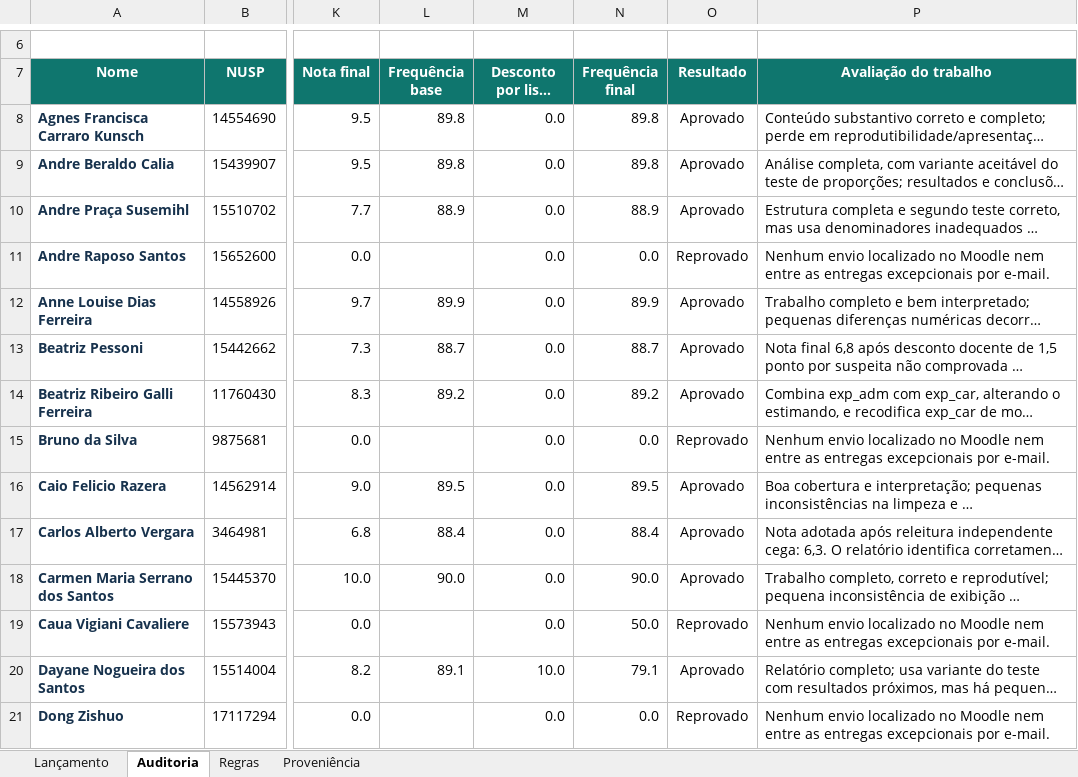
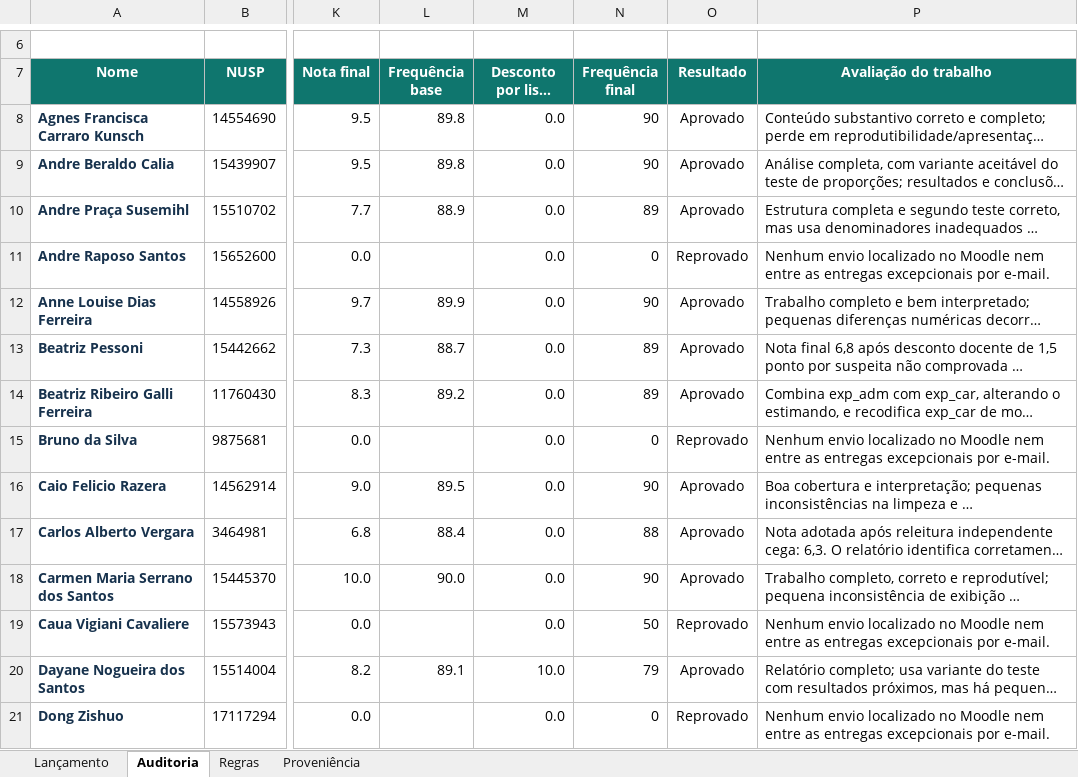
Before and after one commit to mgaldino/metodos-cp-brasil, an Excel workbook: outputs/01a02455-4428-7e10-b65c-4328cbb55411/notas_e_frequencias_metodos_III_2026.xlsx, sheet Auditoria, drawn as a sheet; only a part is shown, gaps mark what is left out; long unchanged cells end in …; values as stored, in another font and other column widths than the file's, no borders; conditional formats and table styles not drawn; the diff covers the shown part only; the diff names each change by its address in the sheet, - before the commit and + after, or states it on an @@ line.

```diff
--- a/outputs/01a02455-4428-7e10-b65c-4328cbb55411/notas_e_frequencias_metodos_III_2026.xlsx (sheet Auditoria)
+++ b/outputs/01a02455-4428-7e10-b65c-4328cbb55411/notas_e_frequencias_metodos_III_2026.xlsx (sheet Auditoria)
-N8:N9 (Frequência final): 89.8
+N8:N9 (Frequência final): 90
-N10 (Frequência final): 88.9
+N10 (Frequência final): 89
-N11 (Frequência final): 0.0
+N11 (Frequência final): 0
-N12 (Frequência final): 89.9
+N12 (Frequência final): 90
-N13 (Frequência final): 88.7
+N13 (Frequência final): 89
-N14 (Frequência final): 89.2
+N14 (Frequência final): 89
-N15 (Frequência final): 0.0
+N15 (Frequência final): 0
-N16 (Frequência final): 89.5
+N16 (Frequência final): 90
-N17 (Frequência final): 88.4
+N17 (Frequência final): 88
-N18 (Frequência final): 90.0
+N18 (Frequência final): 90
-N19 (Frequência final): 50.0
+N19 (Frequência final): 50
-N20 (Frequência final): 79.1
+N20 (Frequência final): 79
-N21 (Frequência final): 0.0
+N21 (Frequência final): 0
```
Also changed, not shown: 60 edited cells elsewhere in this sheet, sheet Lançamento, sheet Regras, sheet Proveniência, 11 other files.
